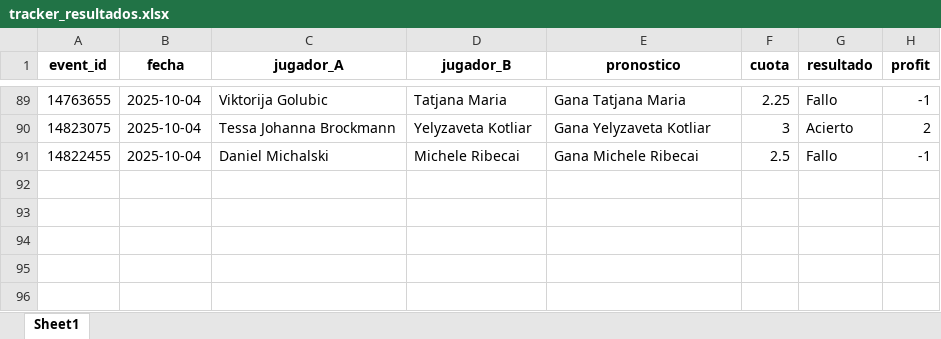
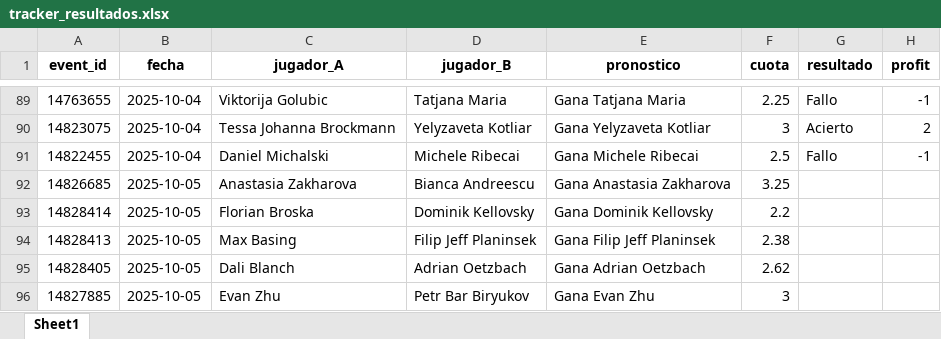
Before and after one commit to andreuroigv/tennis-tracker-app, an Excel workbook: tracker_resultados.xlsx, sheet Sheet1, drawn as a sheet; only a part is shown, gaps mark what is left out; values as stored, in another font and other column widths than the file's, no borders; the diff names each change by its address in the sheet, - before the commit and + after, or states it on an @@ line.

Commit message:
🔄 Actualización automática del tracker

```diff
--- a/tracker_resultados.xlsx (sheet Sheet1)
+++ b/tracker_resultados.xlsx (sheet Sheet1)
+row 92: 14826685 | 2025-10-05 | Anastasia Zakharova | Bianca Andreescu | Gana Anastasia Zakharova | 3.25
+row 93: 14828414 | 2025-10-05 | Florian Broska | Dominik Kellovsky | Gana Dominik Kellovsky | 2.2
+row 94: 14828413 | 2025-10-05 | Max Basing | Filip Jeff Planinsek | Gana Filip Jeff Planinsek | 2.38
+row 95: 14828405 | 2025-10-05 | Dali Blanch | Adrian Oetzbach | Gana Adrian Oetzbach | 2.62
+row 96: 14827885 | 2025-10-05 | Evan Zhu | Petr Bar Biryukov | Gana Evan Zhu | 3
```
